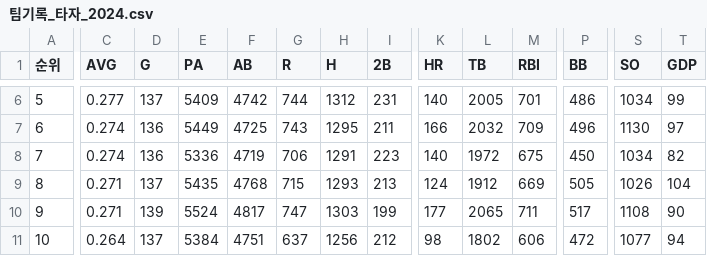
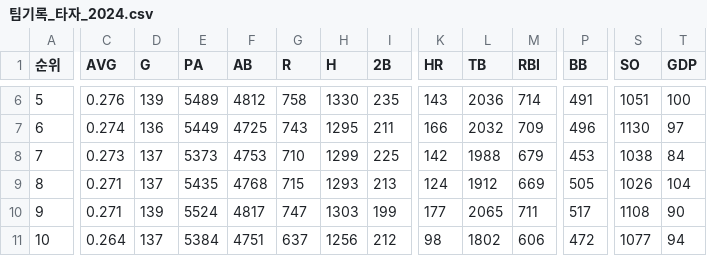
Before and after one commit to syeon8344/betnet_python, a CSV file: src/crawl_csv/hitter/팀기록_타자_2024.csv, drawn as a sheet; only a part is shown, gaps mark what is left out; the diff covers the shown part only; the diff names each change by its address in the sheet, - before the commit and + after, or states it on an @@ line.

```diff
--- a/src/crawl_csv/hitter/팀기록_타자_2024.csv
+++ b/src/crawl_csv/hitter/팀기록_타자_2024.csv
-C6 (AVG): 0.277
+C6 (AVG): 0.276
-D6 (G): 137
+D6 (G): 139
-E6 (PA): 5409
+E6 (PA): 5489
-F6 (AB): 4742
+F6 (AB): 4812
-G6 (R): 744
+G6 (R): 758
-H6 (H): 1312
+H6 (H): 1330
-I6 (2B): 231
+I6 (2B): 235
-K6 (HR): 140
+K6 (HR): 143
-L6 (TB): 2005
+L6 (TB): 2036
-M6 (RBI): 701
+M6 (RBI): 714
-P6 (BB): 486
+P6 (BB): 491
-S6 (SO): 1034
+S6 (SO): 1051
-T6 (GDP): 99
+T6 (GDP): 100
-C8 (AVG): 0.274
+C8 (AVG): 0.273
-D8 (G): 136
+D8 (G): 137
-E8 (PA): 5336
+E8 (PA): 5373
-F8 (AB): 4719
+F8 (AB): 4753
-G8 (R): 706
+G8 (R): 710
-H8 (H): 1291
+H8 (H): 1299
-I8 (2B): 223
+I8 (2B): 225
-K8 (HR): 140
+K8 (HR): 142
-L8 (TB): 1972
+L8 (TB): 1988
-M8 (RBI): 675
+M8 (RBI): 679
-P8 (BB): 450
+P8 (BB): 453
-S8 (SO): 1034
+S8 (SO): 1038
-T8 (GDP): 82
+T8 (GDP): 84
```
Also changed, not shown: 38 edited cells elsewhere in this file, src/crawl_csv/pitcher/팀기록_투수_2024.csv, src/crawl_csv/rank/팀순위_2024.csv, 11 other files.
